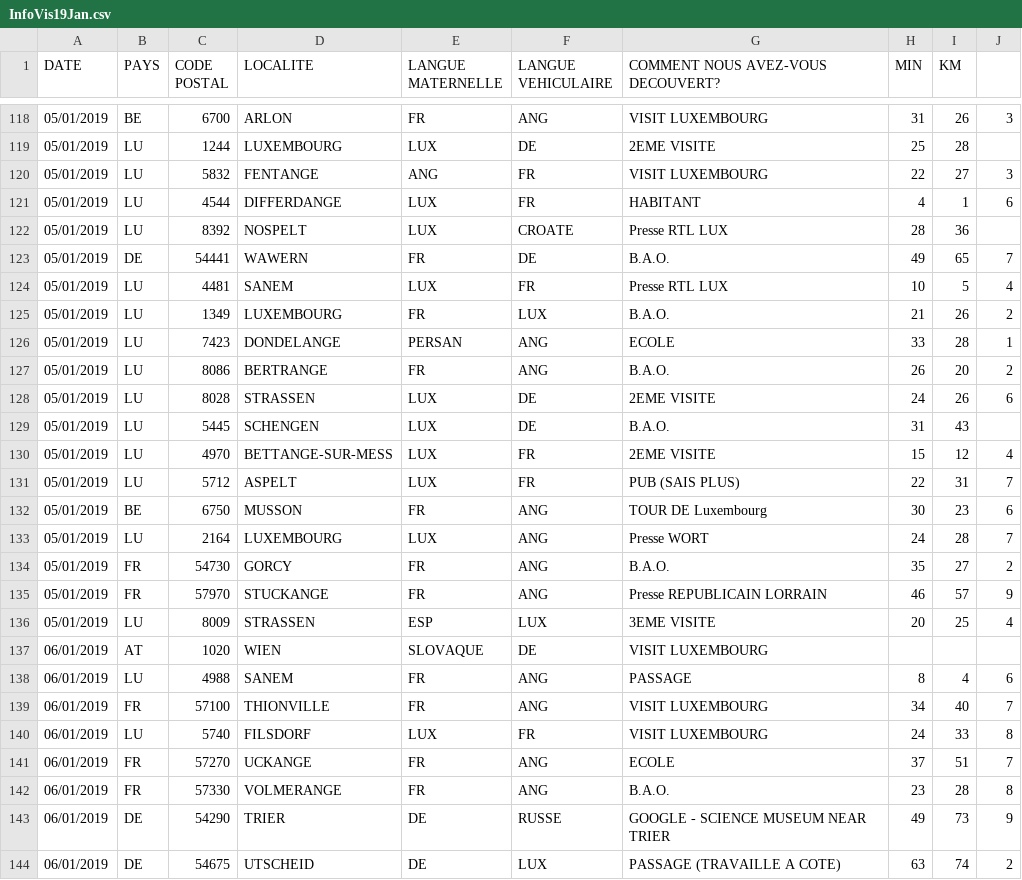
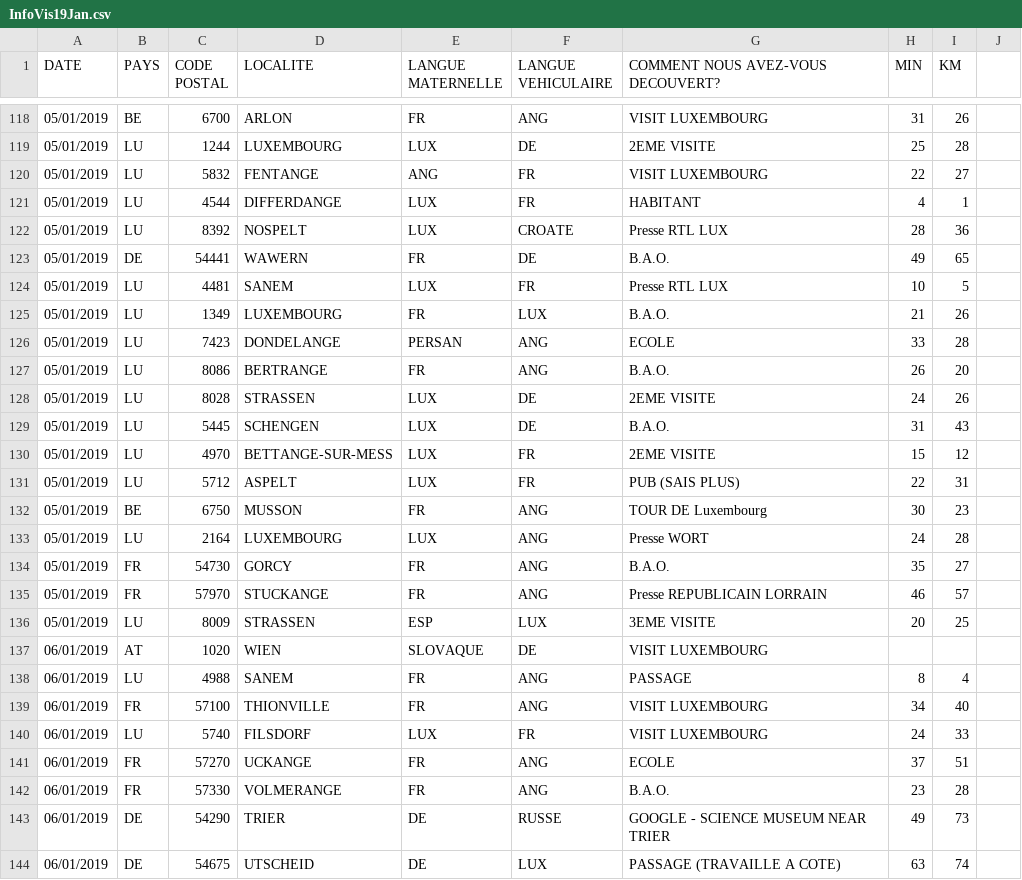
Before and after one commit to JulienMLR/Hackathon-BigData-2019, a CSV file: ressources/Traité/Completed/InfoVis19Jan.csv, drawn as a sheet; only a part is shown, gaps mark what is left out; the diff covers the shown part only.

```diff
--- a/ressources/Traité/Completed/InfoVis19Jan.csv
+++ b/ressources/Traité/Completed/InfoVis19Jan.csv
@@ -118,27 +118,27 @@ DATE,PAYS,CODE POSTAL,LOCALITE,LANGUE MATERNELLE,LANGUE VEHICULAIRE,COMMENT NOUS
-05/01/2019,BE,6700,ARLON,FR,ANG ,VISIT LUXEMBOURG,31,26,3
+05/01/2019,BE,6700,ARLON,FR,ANG ,VISIT LUXEMBOURG,31,26
 05/01/2019,LU,1244,LUXEMBOURG,LUX,DE,2EME VISITE,25,28
-05/01/2019,LU,5832,FENTANGE,ANG,FR,VISIT LUXEMBOURG,22,27,3
-05/01/2019,LU,4544,DIFFERDANGE,LUX,FR,HABITANT,4,1,6
+05/01/2019,LU,5832,FENTANGE,ANG,FR,VISIT LUXEMBOURG,22,27
+05/01/2019,LU,4544,DIFFERDANGE,LUX,FR,HABITANT,4,1
 05/01/2019,LU,8392,NOSPELT,LUX,CROATE,Presse RTL LUX,28,36
-05/01/2019,DE,54441,WAWERN,FR,DE,B.A.O.,49,65,7
-05/01/2019,LU,4481,SANEM,LUX,FR,Presse RTL LUX,10,5,4
-05/01/2019,LU,1349,LUXEMBOURG,FR,LUX,B.A.O.,21,26,2
-05/01/2019,LU,7423,DONDELANGE,PERSAN,ANG,ECOLE,33,28,1
-05/01/2019,LU,8086,BERTRANGE,FR,ANG,B.A.O.,26,20,2
-05/01/2019,LU,8028,STRASSEN,LUX,DE,2EME VISITE,24,26,6
+05/01/2019,DE,54441,WAWERN,FR,DE,B.A.O.,49,65
+05/01/2019,LU,4481,SANEM,LUX,FR,Presse RTL LUX,10,5
+05/01/2019,LU,1349,LUXEMBOURG,FR,LUX,B.A.O.,21,26
+05/01/2019,LU,7423,DONDELANGE,PERSAN,ANG,ECOLE,33,28
+05/01/2019,LU,8086,BERTRANGE,FR,ANG,B.A.O.,26,20
+05/01/2019,LU,8028,STRASSEN,LUX,DE,2EME VISITE,24,26
 05/01/2019,LU,5445,SCHENGEN,LUX,DE,B.A.O.,31,43
-05/01/2019,LU,4970,BETTANGE-SUR-MESS,LUX,FR,2EME VISITE,15,12,4
-05/01/2019,LU,5712,ASPELT,LUX,FR,PUB (SAIS PLUS),22,31,7
-05/01/2019,BE,6750,MUSSON,FR,ANG,TOUR DE Luxembourg,30,23,6
-05/01/2019,LU,2164,LUXEMBOURG,LUX,ANG,Presse WORT,24,28,7
-05/01/2019,FR,54730,GORCY,FR,ANG,B.A.O.,35,27,2
-05/01/2019,FR,57970,STUCKANGE,FR,ANG,Presse REPUBLICAIN LORRAIN,46,57,9
-05/01/2019,LU,8009,STRASSEN,ESP,LUX,3EME VISITE,20,25,4
+05/01/2019,LU,4970,BETTANGE-SUR-MESS,LUX,FR,2EME VISITE,15,12
+05/01/2019,LU,5712,ASPELT,LUX,FR,PUB (SAIS PLUS),22,31
+05/01/2019,BE,6750,MUSSON,FR,ANG,TOUR DE Luxembourg,30,23
+05/01/2019,LU,2164,LUXEMBOURG,LUX,ANG,Presse WORT,24,28
+05/01/2019,FR,54730,GORCY,FR,ANG,B.A.O.,35,27
+05/01/2019,FR,57970,STUCKANGE,FR,ANG,Presse REPUBLICAIN LORRAIN,46,57
+05/01/2019,LU,8009,STRASSEN,ESP,LUX,3EME VISITE,20,25
 06/01/2019,AT,1020,WIEN,SLOVAQUE,DE,VISIT LUXEMBOURG,,
-06/01/2019,LU,4988,SANEM,FR,ANG,PASSAGE,8,4,6
-06/01/2019,FR,57100,THIONVILLE,FR,ANG,VISIT LUXEMBOURG,34,40,7
-06/01/2019,LU,5740,FILSDORF,LUX,FR,VISIT LUXEMBOURG,24,33,8
-06/01/2019,FR,57270,UCKANGE,FR,ANG,ECOLE,37,51,7
-06/01/2019,FR,57330,VOLMERANGE,FR,ANG,B.A.O.,23,28,8
-06/01/2019,DE,54290,TRIER,DE,RUSSE,GOOGLE - SCIENCE MUSEUM NEAR TRIER,49,73,9
-06/01/2019,DE,54675,UTSCHEID,DE,LUX,PASSAGE (TRAVAILLE A COTE),63,74,2
+06/01/2019,LU,4988,SANEM,FR,ANG,PASSAGE,8,4
+06/01/2019,FR,57100,THIONVILLE,FR,ANG,VISIT LUXEMBOURG,34,40
+06/01/2019,LU,5740,FILSDORF,LUX,FR,VISIT LUXEMBOURG,24,33
+06/01/2019,FR,57270,UCKANGE,FR,ANG,ECOLE,37,51
+06/01/2019,FR,57330,VOLMERANGE,FR,ANG,B.A.O.,23,28
+06/01/2019,DE,54290,TRIER,DE,RUSSE,GOOGLE - SCIENCE MUSEUM NEAR TRIER,49,73
+06/01/2019,DE,54675,UTSCHEID,DE,LUX,PASSAGE (TRAVAILLE A COTE),63,74
```
Also changed, not shown: 127 edited cells elsewhere in this file.
